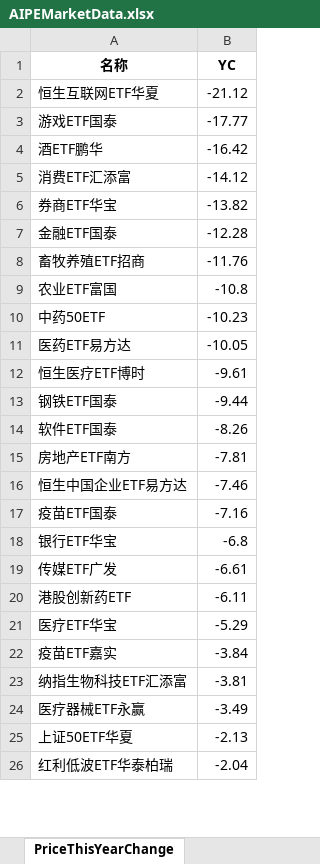
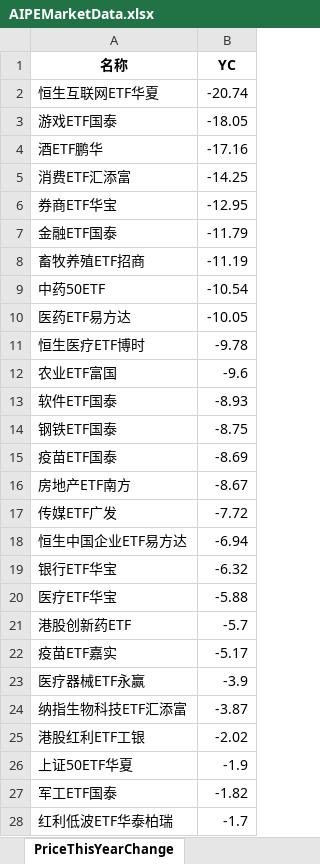
Before and after one commit to digital-era/AIPEMarketData, an Excel workbook: data/AIPEMarketData.xlsx, sheet PriceThisYearChange, drawn as a sheet; only a part is shown; values as stored, in another font and other column widths than the file's, no borders; removed rows and columns are numbered as before the commit, all else as after; the diff covers the shown part only; the diff names each change by its address in the sheet, - before the commit and + after, or states it on an @@ line.

```diff
--- a/data/AIPEMarketData.xlsx (sheet PriceThisYearChange)
+++ b/data/AIPEMarketData.xlsx (sheet PriceThisYearChange)
-B2 (YC): -21.12
+B2 (YC): -20.74
-B3 (YC): -17.77
+B3 (YC): -18.05
-B4 (YC): -16.42
+B4 (YC): -17.16
-B5 (YC): -14.12
+B5 (YC): -14.25
-B6 (YC): -13.82
+B6 (YC): -12.95
-B7 (YC): -12.28
+B7 (YC): -11.79
-B8 (YC): -11.76
+B8 (YC): -11.19
-row 9: 农业ETF富国 | -10.8
-B9 (YC): -10.23
+B9 (YC): -10.54
-B11 (YC): -9.61
+B11 (YC): -9.78
-row 13: 钢铁ETF国泰 | -9.44
+row 12: 农业ETF富国 | -9.6
-B13 (YC): -8.26
+B13 (YC): -8.93
+row 14: 钢铁ETF国泰 | -8.75
+row 15: 疫苗ETF国泰 | -8.69
-B16 (YC): -7.81
+B16 (YC): -8.67
+row 17: 传媒ETF广发 | -7.72
-B18 (YC): -7.46
+B18 (YC): -6.94
-row 17: 疫苗ETF国泰 | -7.16
-B19 (YC): -6.8
+B19 (YC): -6.32
-row 19: 传媒ETF广发 | -6.61
-row 20: 港股创新药ETF | -6.11
-B20 (YC): -5.29
+B20 (YC): -5.88
+row 21: 港股创新药ETF | -5.7
-B22 (YC): -3.84
+B22 (YC): -5.17
-row 23: 纳指生物科技ETF汇添富 | -3.81
-B23 (YC): -3.49
+B23 (YC): -3.9
+row 24: 纳指生物科技ETF汇添富 | -3.87
+row 25: 港股红利ETF工银 | -2.02
-B26 (YC): -2.13
+B26 (YC): -1.9
+row 27: 军工ETF国泰 | -1.82
-B28 (YC): -2.04
+B28 (YC): -1.7
```
Also changed, not shown: 7 added rows, 9 removed rows and 27 edited cells elsewhere in this sheet, sheet DistributeHotIndustry, sheet PriceChangeFrom2021, sheet ShareThisYearChange, sheet ShareChangeFrom2021, sheet TopStockIn5DaysMainFund, sheet TopStockInTopPotScore, 5 more sheets, 13 other files.
